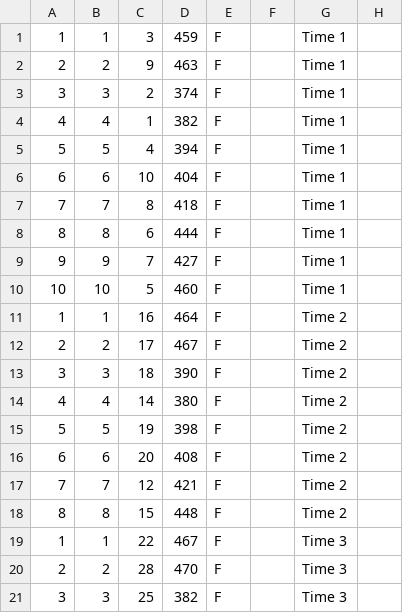
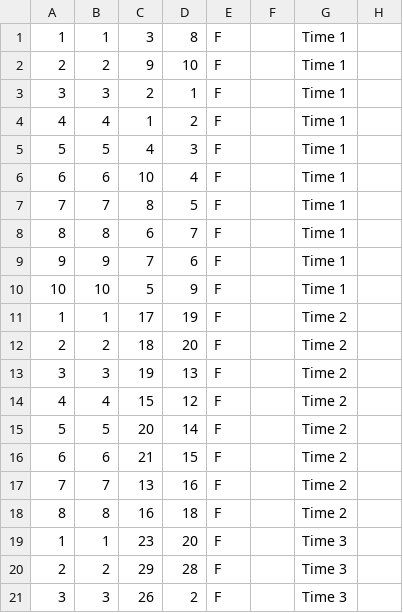
Before and after one commit to BryanMantell/DataUploadAutomation, a CSV file: Measures/WCCL/dbt_wccl.csv, drawn as a sheet; only a part is shown; the diff covers the shown part only; the diff names each change by its address in the sheet, - before the commit and + after, or states it on an @@ line.

Commit message:
edited raw excel file, fixed NA's in table

```diff
--- a/Measures/WCCL/dbt_wccl.csv
+++ b/Measures/WCCL/dbt_wccl.csv
-D1: 459
+D1: 8
-D2: 463
+D2: 10
-D3: 374
+D3: 1
-D4: 382
+D4: 2
-D5: 394
+D5: 3
-D6: 404
+D6: 4
-D7: 418
+D7: 5
-D8: 444
+D8: 7
-D9: 427
+D9: 6
-D10: 460
+D10: 9
-C11: 16
+C11: 17
-D11: 464
+D11: 19
-C12: 17
+C12: 18
-D12: 467
+D12: 20
-C13: 18
+C13: 19
-D13: 390
+D13: 13
-C14: 14
+C14: 15
-D14: 380
+D14: 12
-C15: 19
+C15: 20
-D15: 398
+D15: 14
-C16: 20
+C16: 21
-D16: 408
+D16: 15
-C17: 12
+C17: 13
-D17: 421
+D17: 16
-C18: 15
+C18: 16
-D18: 448
+D18: 18
-C19: 22
+C19: 23
-D19: 467
+D19: 20
-C20: 28
+C20: 29
-D20: 470
+D20: 28
-C21: 25
+C21: 26
-D21: 382
+D21: 2
```
Also changed, not shown: 96 edited cells elsewhere in this file, Measures/WCCL/Reference_Pedigree.csv, 1 other file.
